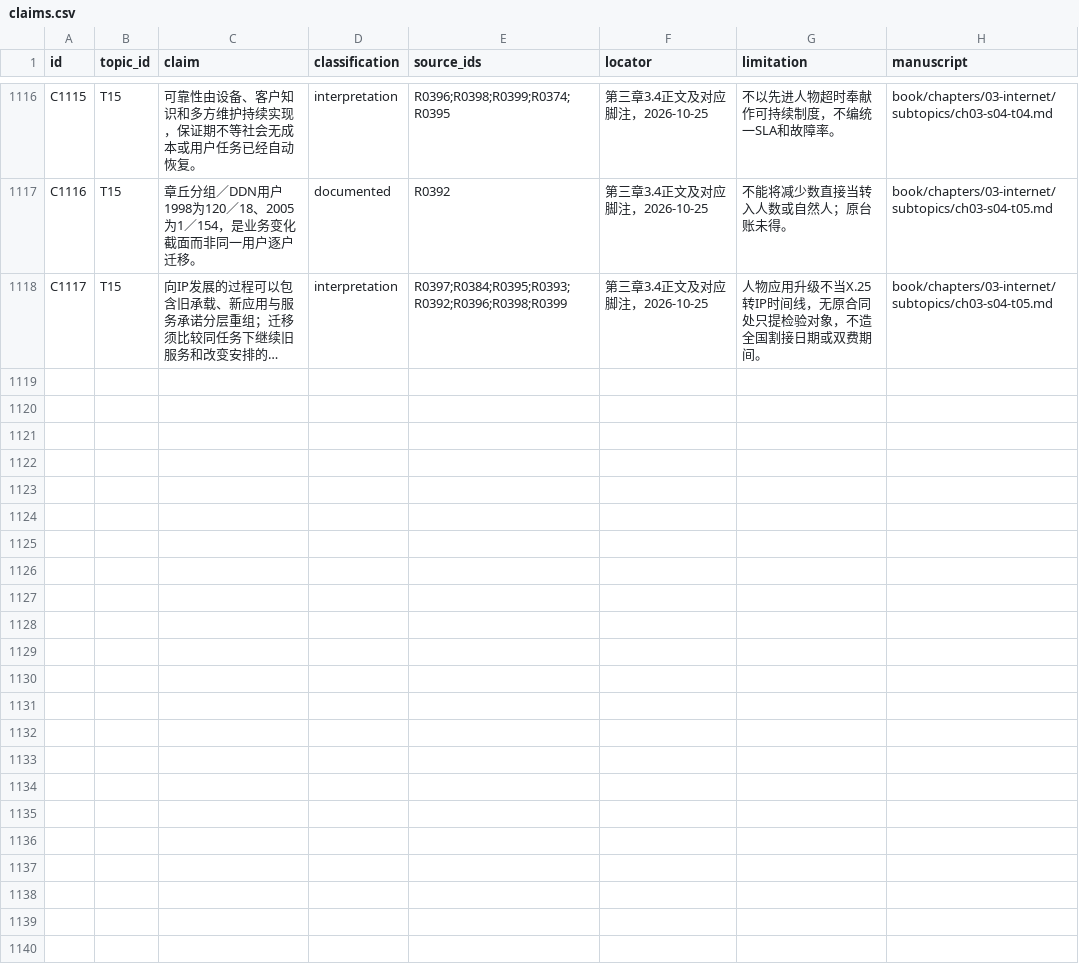
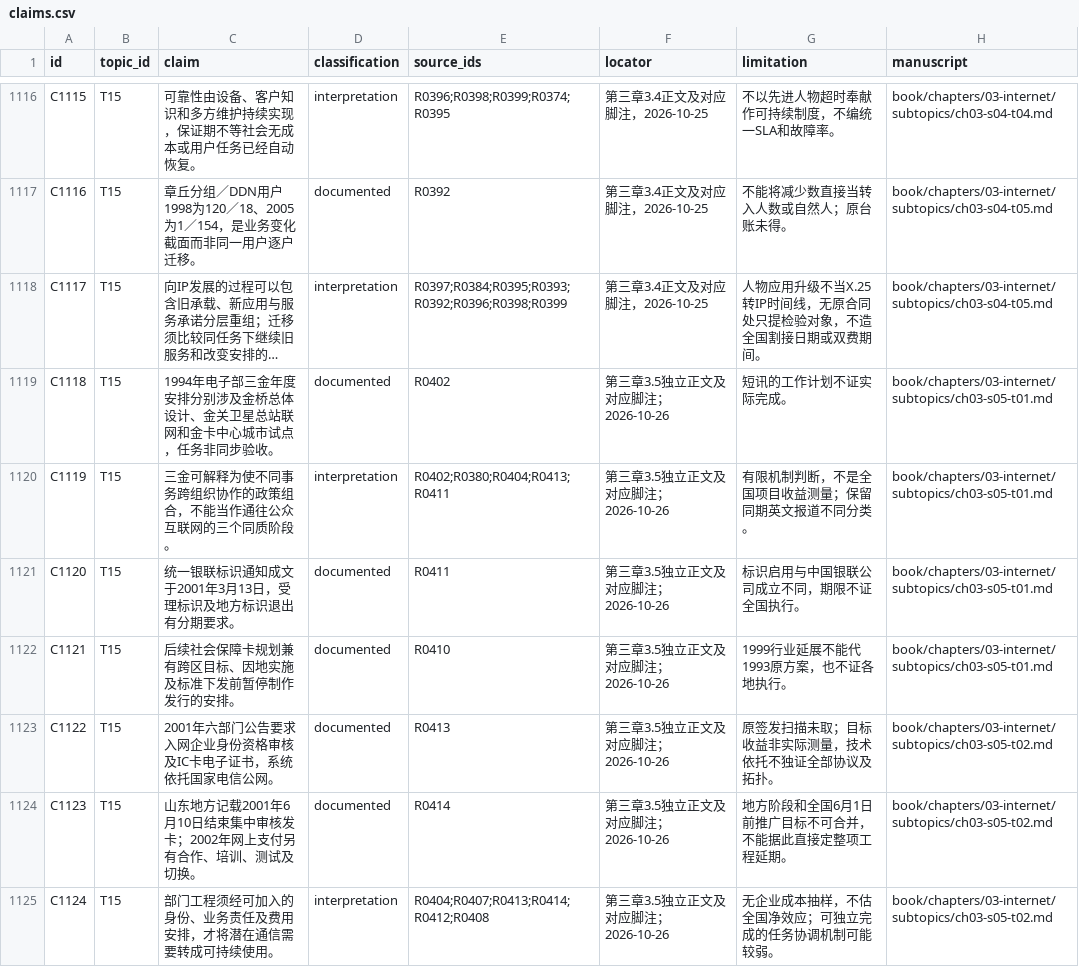
Before and after one commit to pty819/order-of-connectivity, a CSV file: research/claims.csv, drawn as a sheet; only a part is shown, gaps mark what is left out; long unchanged cells end in …; the diff covers the shown part only; the diff names each change by its address in the sheet, - before the commit and + after, or states it on an @@ line.

Commit message:
Write and review three Golden Projects studies with source and chronology checks

```diff
--- a/research/claims.csv
+++ b/research/claims.csv
+row 1119: C1118 | T15 | 1994年电子部三金年度安排分别涉及金桥总体设计、金关卫星总站联网和金卡中心城市试点，任务非同步验收。 | documented | R0402 | 第三章3.5独立正文及对应脚注；2026-10-26 | 短讯的工作计划不证实际完成。 | book/chapters/03-internet/subtopics/ch03-s05-t01.md
+row 1120: C1119 | T15 | 三金可解释为使不同事务跨组织协作的政策组合，不能当作通往公众互联网的三个同质阶段。 | interpretation | R0402;R0380;R0404;R0413;R0411 | 第三章3.5独立正文及对应脚注；2026-10-26 | 有限机制判断，不是全国项目收益测量；保留同期英文报道不同分类。 | book/chapters/03-internet/subtopics/ch03-s05-t01.md
+row 1121: C1120 | T15 | 统一银联标识通知成文于2001年3月13日，受理标识及地方标识退出有分期要求。 | documented | R0411 | 第三章3.5独立正文及对应脚注；2026-10-26 | 标识启用与中国银联公司成立不同，期限不证全国执行。 | book/chapters/03-internet/subtopics/ch03-s05-t01.md
+row 1122: C1121 | T15 | 后续社会保障卡规划兼有跨区目标、因地实施及标准下发前暂停制作发行的安排。 | documented | R0410 | 第三章3.5独立正文及对应脚注；2026-10-26 | 1999行业延展不能代1993原方案，也不证各地执行。 | book/chapters/03-internet/subtopics/ch03-s05-t01.md
+row 1123: C1122 | T15 | 2001年六部门公告要求入网企业身份资格审核及IC卡电子证书，系统依托国家电信公网。 | documented | R0413 | 第三章3.5独立正文及对应脚注；2026-10-26 | 原签发扫描未取；目标收益非实际测量，技术依托不独证全部协议及拓扑。 | book/chapters/03-internet/subtopics/ch03-s05-t02.md
+row 1124: C1123 | T15 | 山东地方记载2001年6月10日结束集中审核发卡；2002年网上支付另有合作、培训、测试及切换。 | documented | R0414 | 第三章3.5独立正文及对应脚注；2026-10-26 | 地方阶段和全国6月1日前推广目标不可合并，不能据此直接定整项工程延期。 | book/chapters/03-internet/subtopics/ch03-s05-t02.md
+row 1125: C1124 | T15 | 部门工程须经可加入的身份、业务责任及费用安排，才将潜在通信需要转成可持续使用。 | interpretation | R0404;R0407;R0413;R0414;R0412;R0408 | 第三章3.5独立正文及对应脚注；2026-10-26 | 无企业成本抽样，不估全国净效应；可独立完成的任务协调机制可能较弱。 | book/chapters/03-internet/subtopics/ch03-s05-t02.md
```
Also changed, not shown: 7 added rows elsewhere in this file, references/references.csv, research/chapter-03-evidence-bundles.csv, 19 other files.
